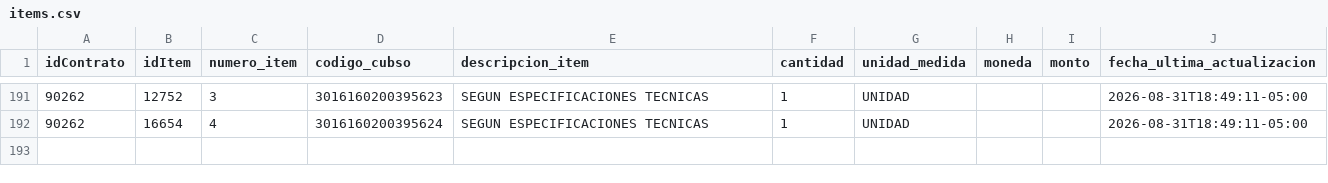
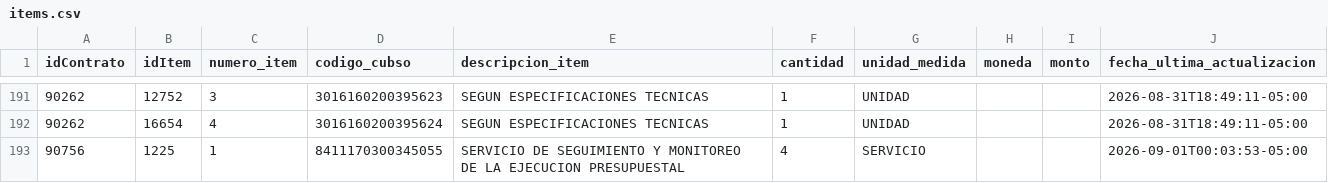
Before and after one commit to Natgato/monitor-seace-cusco, a CSV file: data/items.csv, drawn as a sheet; only a part is shown, gaps mark what is left out; the diff names each change by its address in the sheet, - before the commit and + after, or states it on an @@ line.

```diff
--- a/data/items.csv
+++ b/data/items.csv
+row 193: 90756 | 1225 | 1 | 8411170300345055 | SERVICIO DE SEGUIMIENTO Y MONITOREO DE LA EJECUCION PRESUPUESTAL | 4 | SERVICIO |  |  | 2026-09-01T00:03:53-05:00
```
Also changed, not shown: data/contrataciones.csv, 1 other file.
